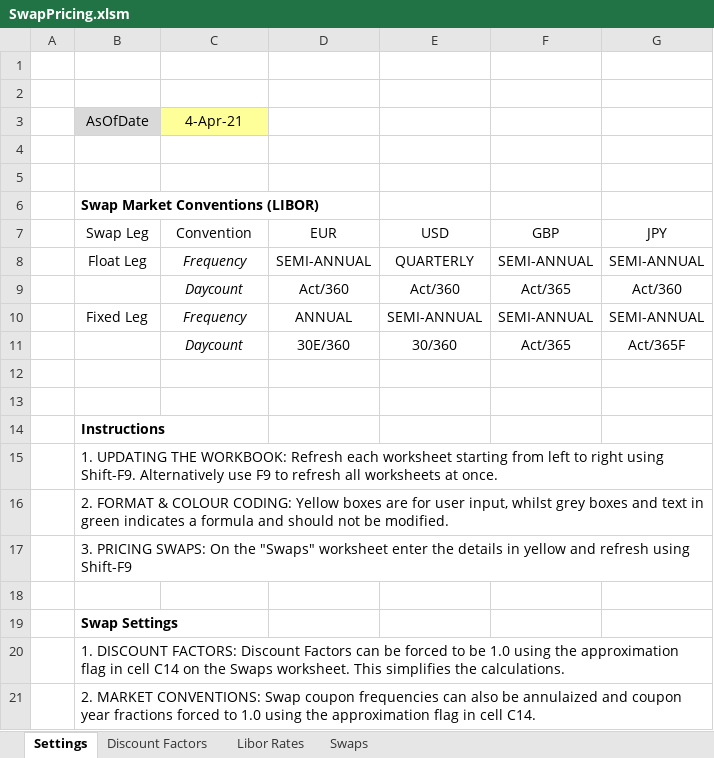
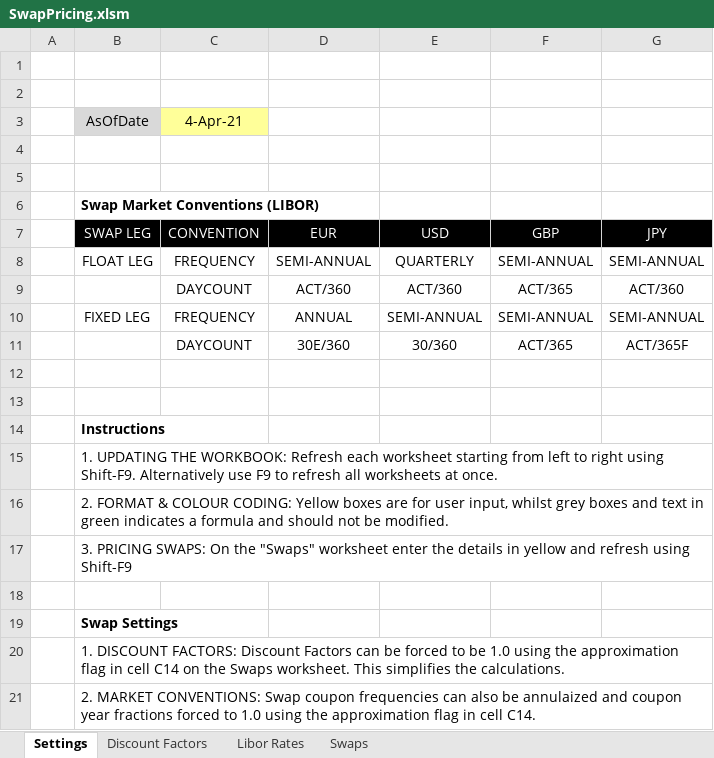
Before and after one commit to nburgessx/SwapsBook, an Excel workbook: .Excel/SwapPricing.xlsm, sheet Settings, drawn as a sheet; values as stored, in another font and other column widths than the file's, no borders; removed rows and columns are numbered as before the commit, all else as after; the diff names each change by its address in the sheet, - before the commit and + after, or states it on an @@ line.

```diff
--- a/.Excel/SwapPricing.xlsm (sheet Settings)
+++ b/.Excel/SwapPricing.xlsm (sheet Settings)
-B7: Swap Leg
+B7: SWAP LEG
@@ B7:G7 fill: none → #000000, text colour: black → #FFFFFF @@
-C7: Convention
+C7: CONVENTION
-B8: Float Leg
+B8: FLOAT LEG
-C8: Frequency
+C8: FREQUENCY
-C8 italic: on
+C8 italic: off
-row 9:  |  | Daycount | Act/360 | Act/360 | Act/365 | Act/360
+row 9:  |  | DAYCOUNT | ACT/360 | ACT/360 | ACT/365 | ACT/360
-B10: Fixed Leg
+B10: FIXED LEG
-C10: Frequency
+C10: FREQUENCY
-C10:C11 italic: on
+C10:C11 italic: off
-C11: Daycount
+C11: DAYCOUNT
-F11: Act/365
+F11: ACT/365
-G11: Act/365F
+G11: ACT/365F
```
Also changed, not shown: .Excel/AdvancedCurveFeatures.xlsx, .Excel/RiskJacobian.xlsm, 11 other files.
